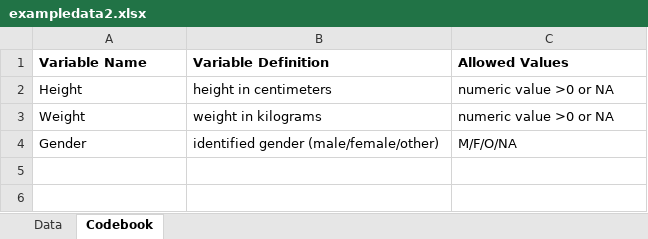
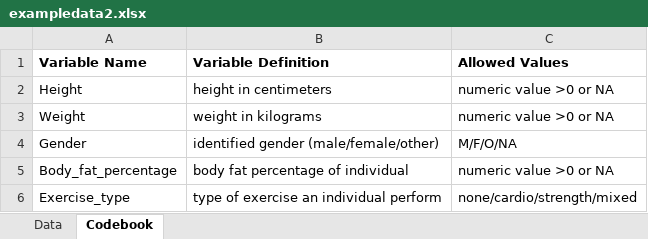
Before and after one commit to ayllae/AyllaErmland-ready-exercise, an Excel workbook: data/raw-data/exampledata2.xlsx, sheet Codebook, drawn as a sheet; values as stored, in another font and other column widths than the file's, no borders; the diff names each change by its address in the sheet, - before the commit and + after, or states it on an @@ line.

Commit message:
Add body fat percentage and exercise type to example dataset

```diff
--- a/data/raw-data/exampledata2.xlsx (sheet Codebook)
+++ b/data/raw-data/exampledata2.xlsx (sheet Codebook)
+row 5: Body_fat_percentage | body fat percentage of individual | numeric value >0 or NA
+row 6: Exercise_type | type of exercise an individual perform | none/cardio/strength/mixed
```
Also changed, not shown: sheet Data.
